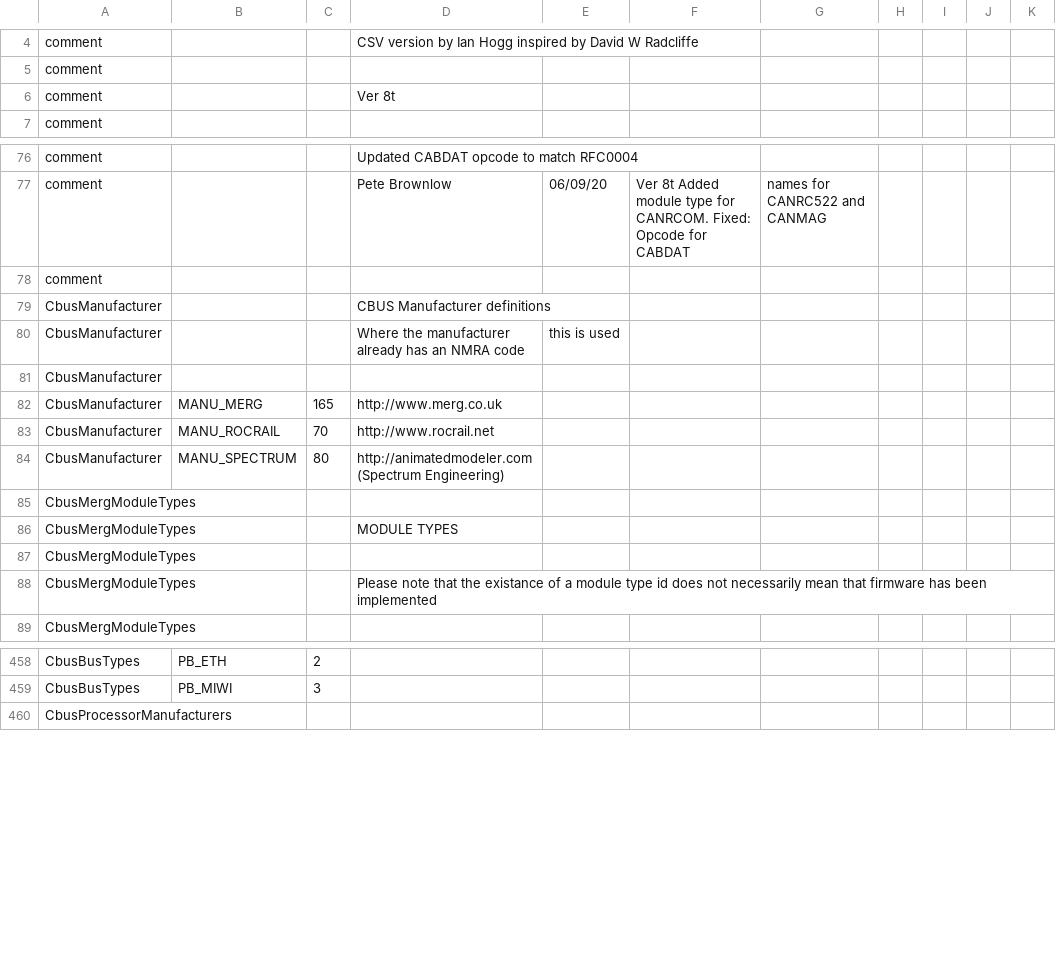
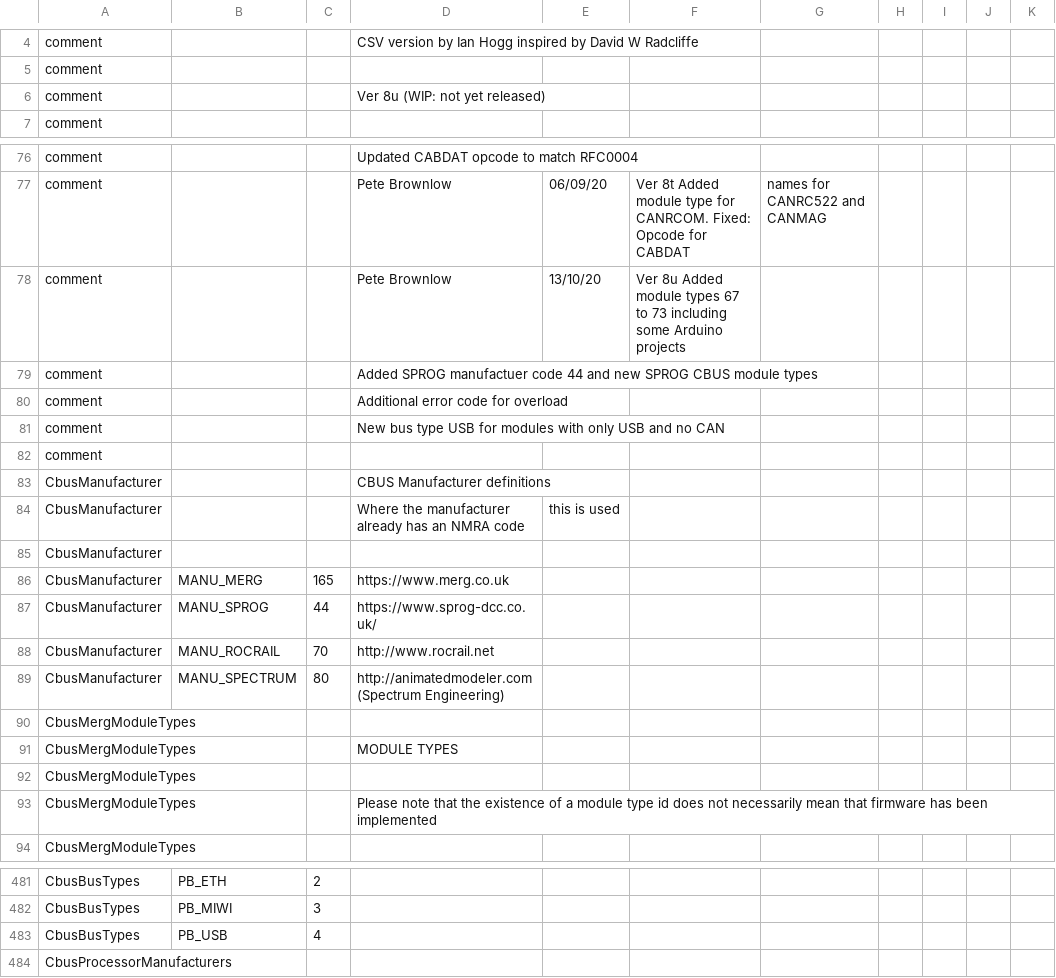
Before and after one commit to MERG-DEV/cbusdefs, a CSV file: cbusdefs.csv, drawn as a sheet; only a part is shown, gaps mark what is left out; the diff covers the shown part only.

Commit message:
Ver 8u WIP
Added module types 67 to 73 including some Arduino projects
Added SPROG manufactuer code 44 and new SPROG CBUS module types
Additional error code for overload
New bus type USB for modules with only USB and no CAN

```diff
--- a/cbusdefs.csv
+++ b/cbusdefs.csv
@@ -5,3 +5,3 @@ comment,,,CSV version by Ian Hogg inspired by David W Radcliffe
 comment,,,
-comment,,,Ver 8t
+comment,,,Ver 8u (WIP: not yet released)
 comment,,,
@@ -77,2 +77,6 @@ comment,,,                       Updated CABDAT opcode to match RFC0004
 comment,,,Pete Brownlow,06/09/20,Ver 8t Added module type for CANRCOM. Fixed: Opcode for CABDAT, names for CANRC522 and CANMAG
+comment,,,Pete Brownlow,13/10/20,Ver 8u Added module types 67 to 73 including some Arduino projects
+comment,,,                              Added SPROG manufactuer code 44 and new SPROG CBUS module types
+comment,,,                              Additional error code for overload
+comment,,,                              New bus type USB for modules with only USB and no CAN
 comment,,,
@@ -81,3 +85,4 @@ CbusManufacturer,,,Where the manufacturer already has an NMRA code, this is used
 CbusManufacturer,,,
-CbusManufacturer,MANU_MERG,165,http://www.merg.co.uk
+CbusManufacturer,MANU_MERG,165,https://www.merg.co.uk
+CbusManufacturer,MANU_SPROG,44,https://www.sprog-dcc.co.uk/
 CbusManufacturer,MANU_ROCRAIL,70,http://www.rocrail.net
@@ -87,3 +92,3 @@ CbusMergModuleTypes,,,MODULE TYPES
 CbusMergModuleTypes,,,
-CbusMergModuleTypes,,,Please note that the existance of a module type id does not necessarily mean that firmware has been implemented
+CbusMergModuleTypes,,,Please note that the existence of a module type id does not necessarily mean that firmware has been implemented
 CbusMergModuleTypes,,,
@@ -459,2 +482,3 @@ CbusBusTypes,PB_ETH,2,
 CbusBusTypes,PB_MIWI,3,
+CbusBusTypes,PB_USB,4,
 CbusProcessorManufacturers,,,
```
Also changed, not shown: 18 added rows and 2 edited cells elsewhere in this file, 24 other files.
